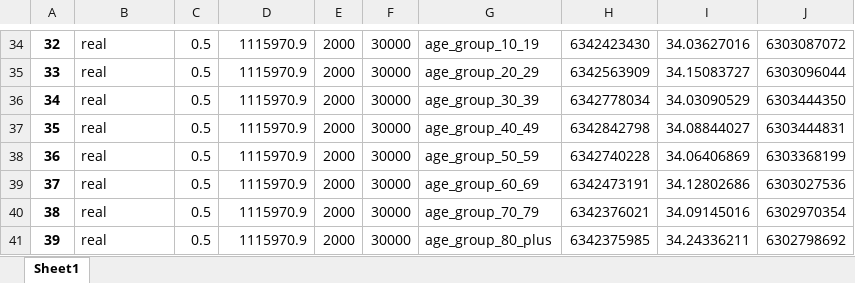
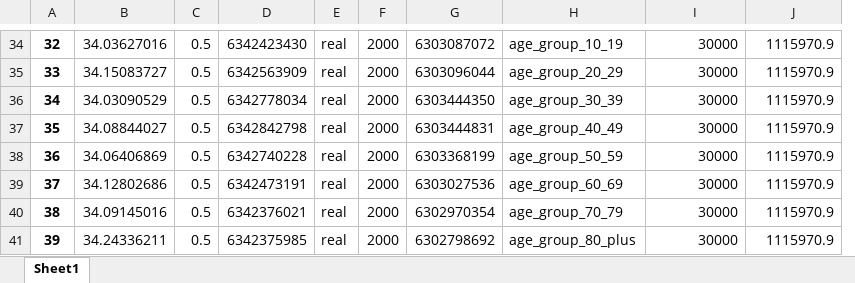
Before and after one commit to serarca/covid-optimization, an Excel workbook: benchmarks/simulations-30.0-days.xlsx, sheet Sheet1, drawn as a sheet; only a part is shown, gaps mark what is left out; values as stored, in another font and other column widths than the file's, no borders; removed rows and columns are numbered as before the commit, all else as after; the diff covers the shown part only; the diff names each change by its address in the sheet, - before the commit and + after, or states it on an @@ line.

```diff
--- a/benchmarks/simulations-30.0-days.xlsx (sheet Sheet1)
+++ b/benchmarks/simulations-30.0-days.xlsx (sheet Sheet1)
+column E, rows 34-41: all real
-column F, rows 34-41: all 30000
+column G, rows 34-41: 6303087072 | 6303096044 | 6303444350 | 6303444831 | 6303368199 | 6303027536 | 6302970354 | 6302798692
-column H, rows 34-41: 6342423430 | 6342563909 | 6342778034 | 6342842798 | 6342740228 | 6342473191 | 6342376021 | 6342375985
-B34: real
+B34: 34.03627016
-D34: 1115970.9
+D34: 6342423430
-I34: 34.03627016
+I34: 30000
-J34: 6303087072
+J34: 1115970.9
-B35: real
+B35: 34.15083727
-D35: 1115970.9
+D35: 6342563909
-I35: 34.15083727
+I35: 30000
-J35: 6303096044
+J35: 1115970.9
-B36: real
+B36: 34.03090529
-D36: 1115970.9
+D36: 6342778034
-I36: 34.03090529
+I36: 30000
-J36: 6303444350
+J36: 1115970.9
-B37: real
+B37: 34.08844027
-D37: 1115970.9
+D37: 6342842798
-I37: 34.08844027
+I37: 30000
-J37: 6303444831
+J37: 1115970.9
-B38: real
+B38: 34.06406869
-D38: 1115970.9
+D38: 6342740228
-I38: 34.06406869
+I38: 30000
-J38: 6303368199
+J38: 1115970.9
-B39: real
+B39: 34.12802686
-D39: 1115970.9
+D39: 6342473191
-I39: 34.12802686
+I39: 30000
-J39: 6303027536
+J39: 1115970.9
-B40: real
+B40: 34.09145016
-D40: 1115970.9
+D40: 6342376021
-I40: 34.09145016
+I40: 30000
-J40: 6302970354
+J40: 1115970.9
-B41: real
+B41: 34.24336211
-D41: 1115970.9
+D41: 6342375985
-I41: 34.24336211
+I41: 30000
-J41: 6302798692
+J41: 1115970.9
```
Also changed, not shown: 1 added row, 1 removed row and 608 edited cells elsewhere in this sheet, linearization_heuristic_dyn_models/linearization_heuristic_results_30_days.xlsx, 31 other files.
